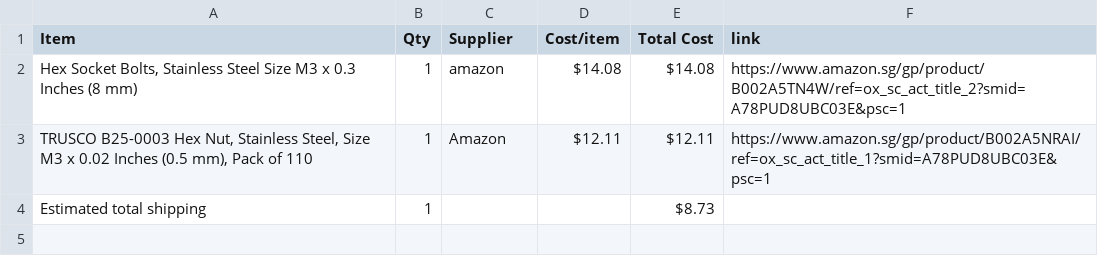
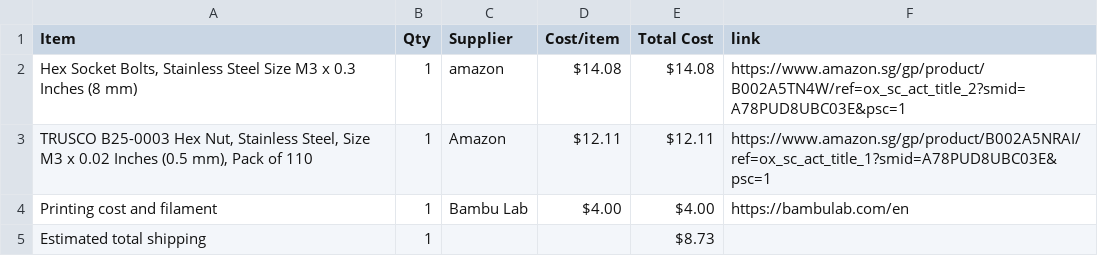
Before and after one commit to NZX37/savemythinkpad, a CSV file: BOM.csv, drawn as a sheet.

Commit message:
Sync SaveMyThinkpad from Half Life

```diff
--- a/BOM.csv
+++ b/BOM.csv
@@ -3,2 +3,3 @@ Item,Qty,Supplier,Cost/item,Total Cost,link
 "TRUSCO B25-0003 Hex Nut, Stainless Steel, Size M3 x 0.02 Inches (0.5 mm), Pack of 110",1,Amazon,$12.11,$12.11,https://www.amazon.sg/gp/product/B002A5NRAI/ref=ox_sc_act_title_1?smid=A78PUD8UBC03E&psc=1
+Printing cost and filament,1,Bambu Lab,$4.00,$4.00,https://bambulab.com/en
 Estimated total shipping,1,,,$8.73,
```
